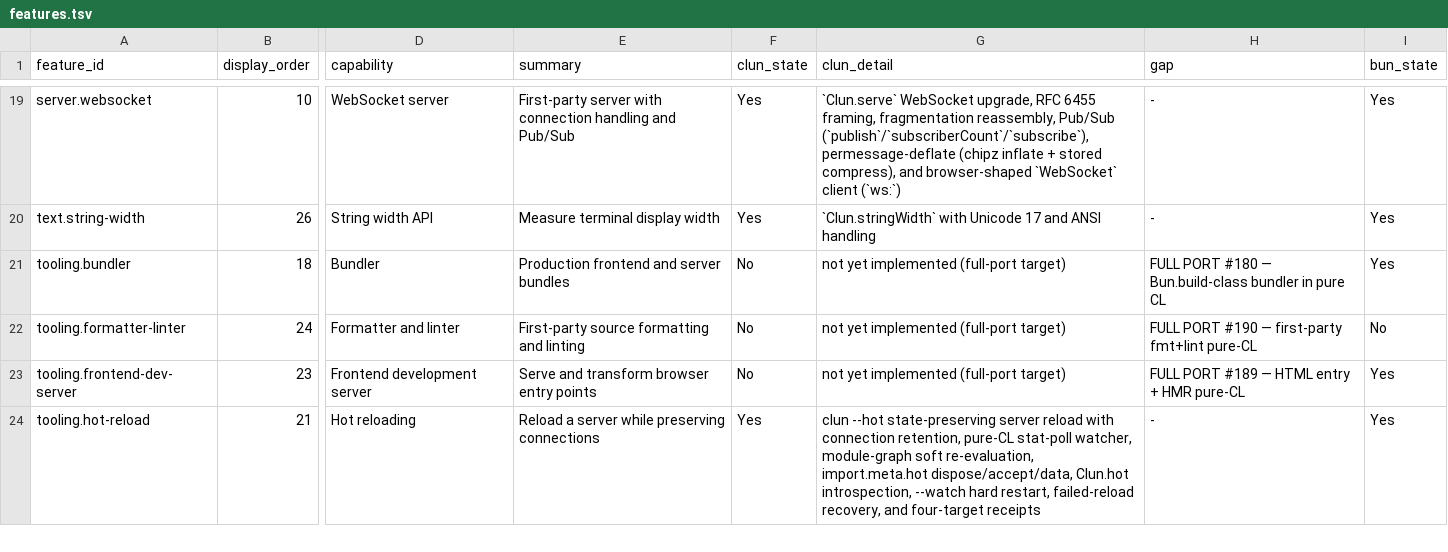
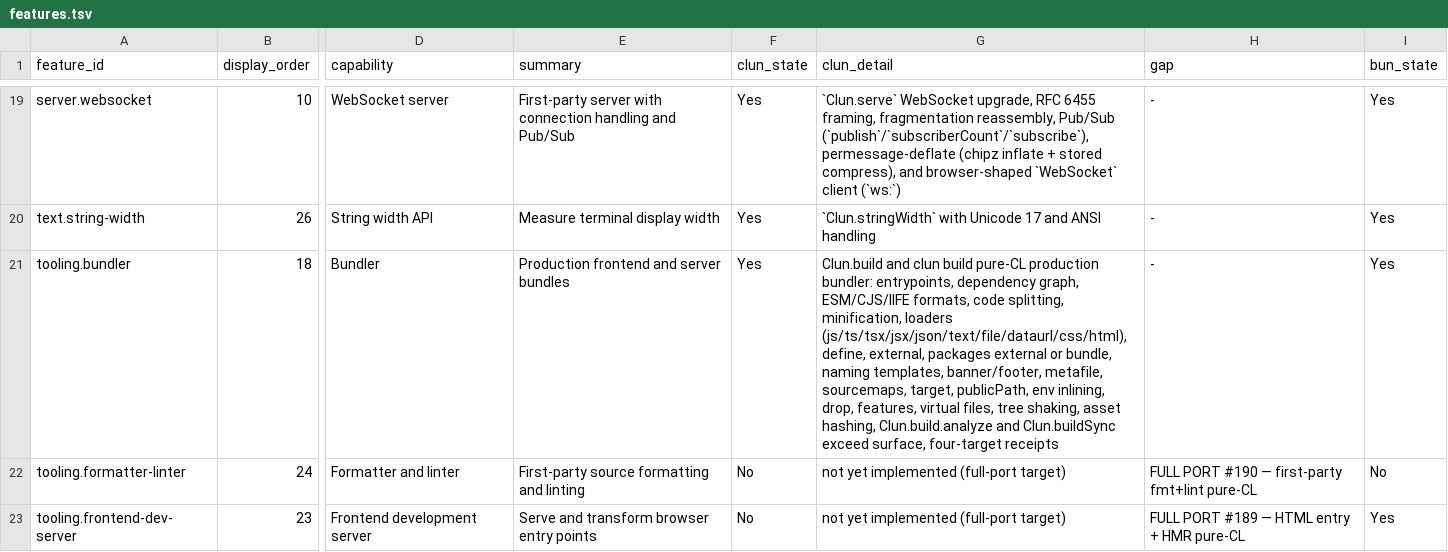
Before and after one commit to theesfeld/clun, a TSV file: compat/features.tsv, drawn as a sheet; only a part is shown, gaps mark what is left out; the shorter side is filled out with more unchanged rows; the diff names each change by its address in the sheet, - before the commit and + after, or states it on an @@ line.

```diff
--- a/compat/features.tsv
+++ b/compat/features.tsv
-F21 (clun_state): No
+F21 (clun_state): Yes
-G21 (clun_detail): not yet implemented (full-port target)
+G21 (clun_detail): Clun.build and clun build pure-CL production bundler: entrypoints, dependency graph, ESM/CJS/IIFE formats, code splitting, minification, loaders (js/ts/tsx/jsx/json/text/file/dataurl/css/html), define, external, packages external or bundle, naming templates, banner/footer, metafile, sourcemaps, target, publicPath, env inlining, drop, features, virtual files, tree shaking, asset hashing, Clun.build.analyze and Clun.buildSync exceed surface, four-target receipts
-H21 (gap): FULL PORT #180 — Bun.build-class bundler in pure CL
+H21 (gap): -
```
Also changed, not shown: compat/evidence.tsv, compat/platforms.tsv, 19 other files.
